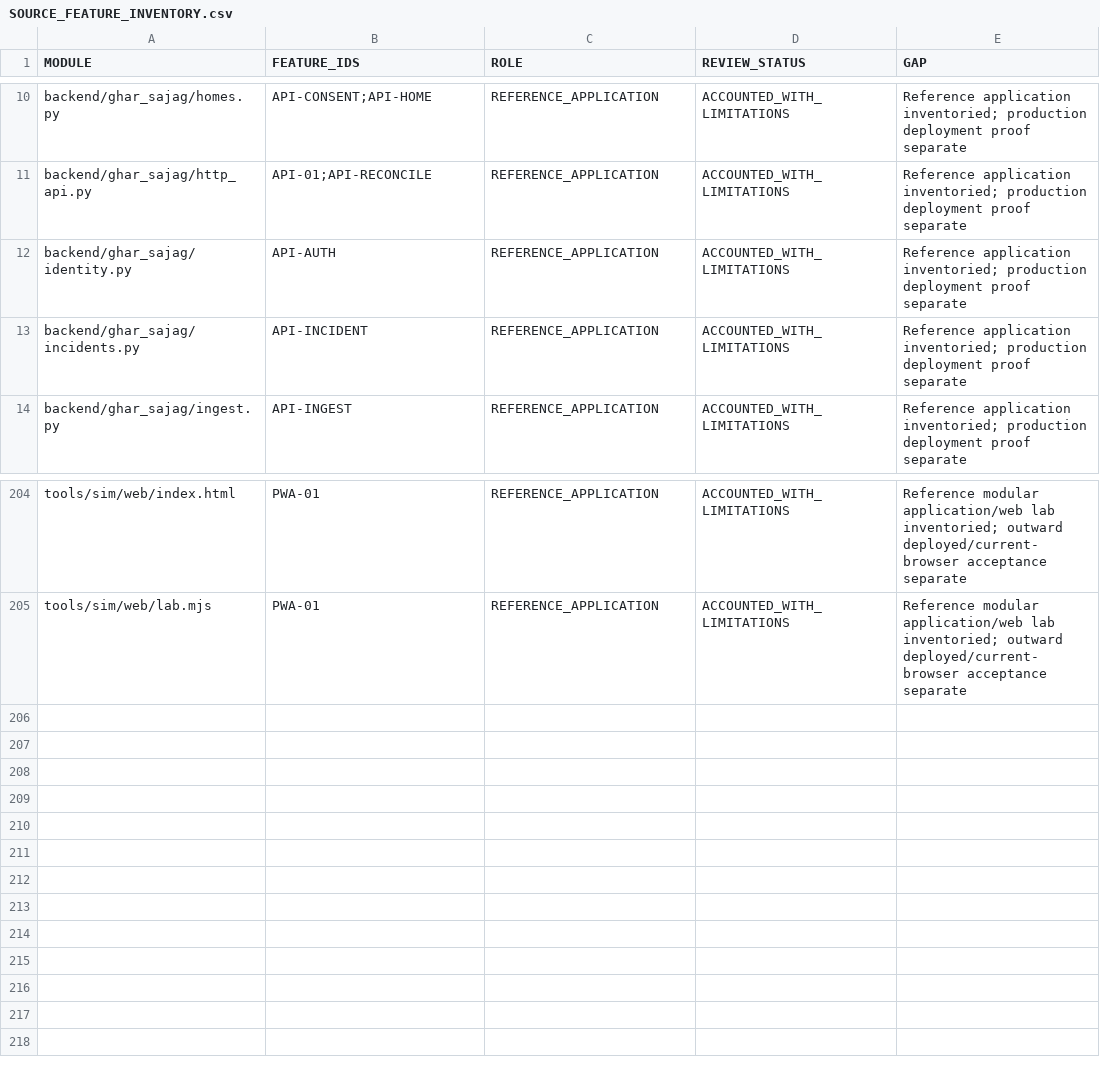
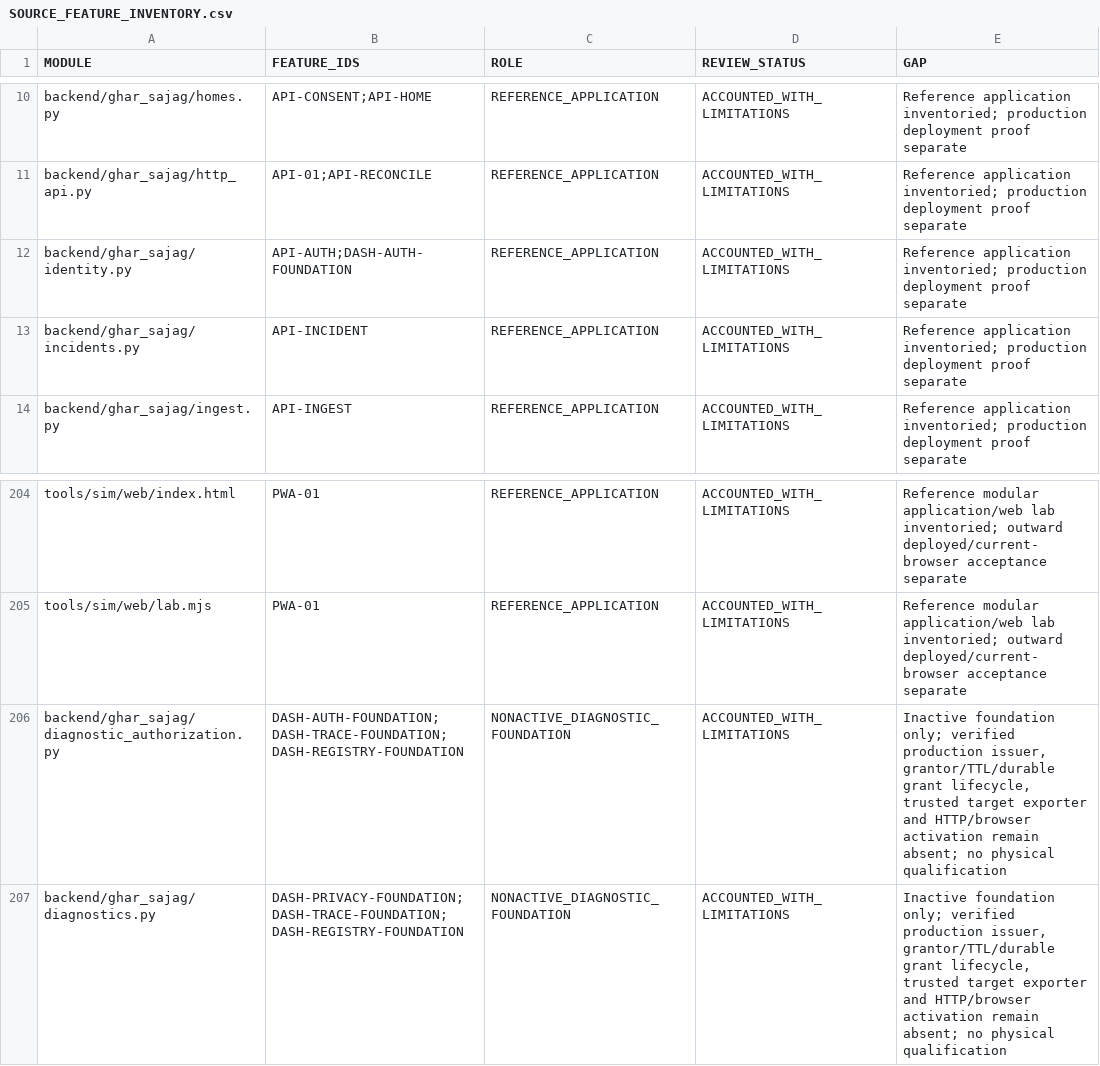
Before and after one commit to udaybhan200683/Ghar_sajag, a CSV file: docs/validation/SOURCE_FEATURE_INVENTORY.csv, drawn as a sheet; only a part is shown, gaps mark what is left out.

Commit message:
GS-124/125: add inactive Home diagnostic authorization and projections

```diff
--- a/docs/validation/SOURCE_FEATURE_INVENTORY.csv
+++ b/docs/validation/SOURCE_FEATURE_INVENTORY.csv
@@ -11,3 +11,3 @@ backend/ghar_sajag/homes.py,API-CONSENT;API-HOME,REFERENCE_APPLICATION,ACCOUNTED
 backend/ghar_sajag/http_api.py,API-01;API-RECONCILE,REFERENCE_APPLICATION,ACCOUNTED_WITH_LIMITATIONS,Reference application inventoried; production deployment proof separate
-backend/ghar_sajag/identity.py,API-AUTH,REFERENCE_APPLICATION,ACCOUNTED_WITH_LIMITATIONS,Reference application inventoried; production deployment proof separate
+backend/ghar_sajag/identity.py,API-AUTH;DASH-AUTH-FOUNDATION,REFERENCE_APPLICATION,ACCOUNTED_WITH_LIMITATIONS,Reference application inventoried; production deployment proof separate
 backend/ghar_sajag/incidents.py,API-INCIDENT,REFERENCE_APPLICATION,ACCOUNTED_WITH_LIMITATIONS,Reference application inventoried; production deployment proof separate
@@ -205 +205,3 @@ tools/sim/web/index.html,PWA-01,REFERENCE_APPLICATION,ACCOUNTED_WITH_LIMITATIONS
 tools/sim/web/lab.mjs,PWA-01,REFERENCE_APPLICATION,ACCOUNTED_WITH_LIMITATIONS,Reference modular application/web lab inventoried; outward deployed/current-browser acceptance separate
+backend/ghar_sajag/diagnostic_authorization.py,DASH-AUTH-FOUNDATION;DASH-TRACE-FOUNDATION;DASH-REGISTRY-FOUNDATION,NONACTIVE_DIAGNOSTIC_FOUNDATION,ACCOUNTED_WITH_LIMITATIONS,"Inactive foundation only; verified production issuer, grantor/TTL/durable grant lifecycle, trusted target exporter and HTTP/browser activation remain absent; no physical qualification"
+backend/ghar_sajag/diagnostics.py,DASH-PRIVACY-FOUNDATION;DASH-TRACE-FOUNDATION;DASH-REGISTRY-FOUNDATION,NONACTIVE_DIAGNOSTIC_FOUNDATION,ACCOUNTED_WITH_LIMITATIONS,"Inactive foundation only; verified production issuer, grantor/TTL/durable grant lifecycle, trusted target exporter and HTTP/browser activation remain absent; no physical qualification"
```
Also changed, not shown: 8 other files.
